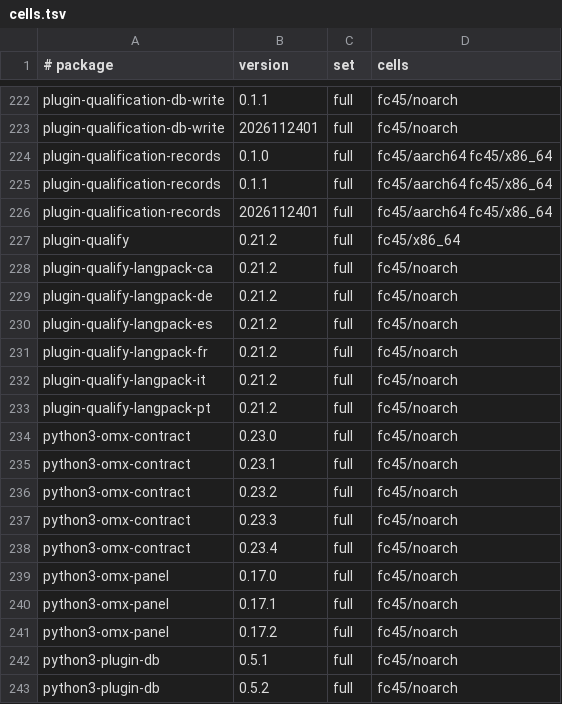
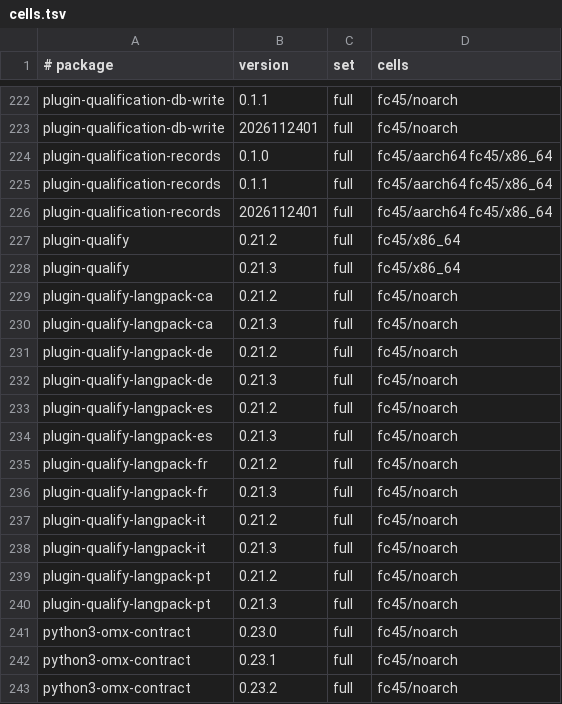
Before and after one commit to Open-Mixer/open-mixer.github.io, a TSV file: staging/rpm/cells.tsv, drawn as a sheet; only a part is shown, gaps mark what is left out; the shorter side is filled out with more unchanged rows; the diff names each change by its address in the sheet, - before the commit and + after, or states it on an @@ line.

Commit message:
staging/rpm: publish staged 68328dc65cd06517b59476379aa13b7159857c6f (plugin-qualify)

```diff
--- a/staging/rpm/cells.tsv
+++ b/staging/rpm/cells.tsv
+row 228: plugin-qualify | 0.21.3 | full | fc45/x86_64
+row 230: plugin-qualify-langpack-ca | 0.21.3 | full | fc45/noarch
+row 232: plugin-qualify-langpack-de | 0.21.3 | full | fc45/noarch
+row 234: plugin-qualify-langpack-es | 0.21.3 | full | fc45/noarch
+row 236: plugin-qualify-langpack-fr | 0.21.3 | full | fc45/noarch
+row 238: plugin-qualify-langpack-it | 0.21.3 | full | fc45/noarch
+row 240: plugin-qualify-langpack-pt | 0.21.3 | full | fc45/noarch
```
Also changed, not shown: 49 other files.
